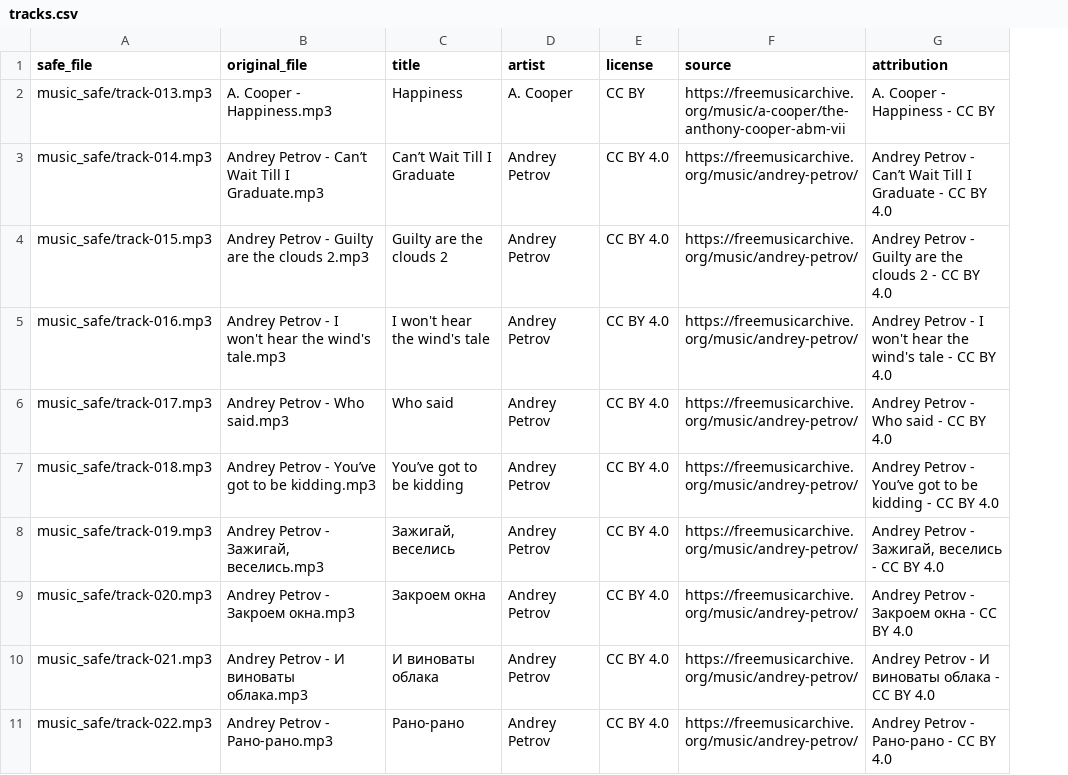
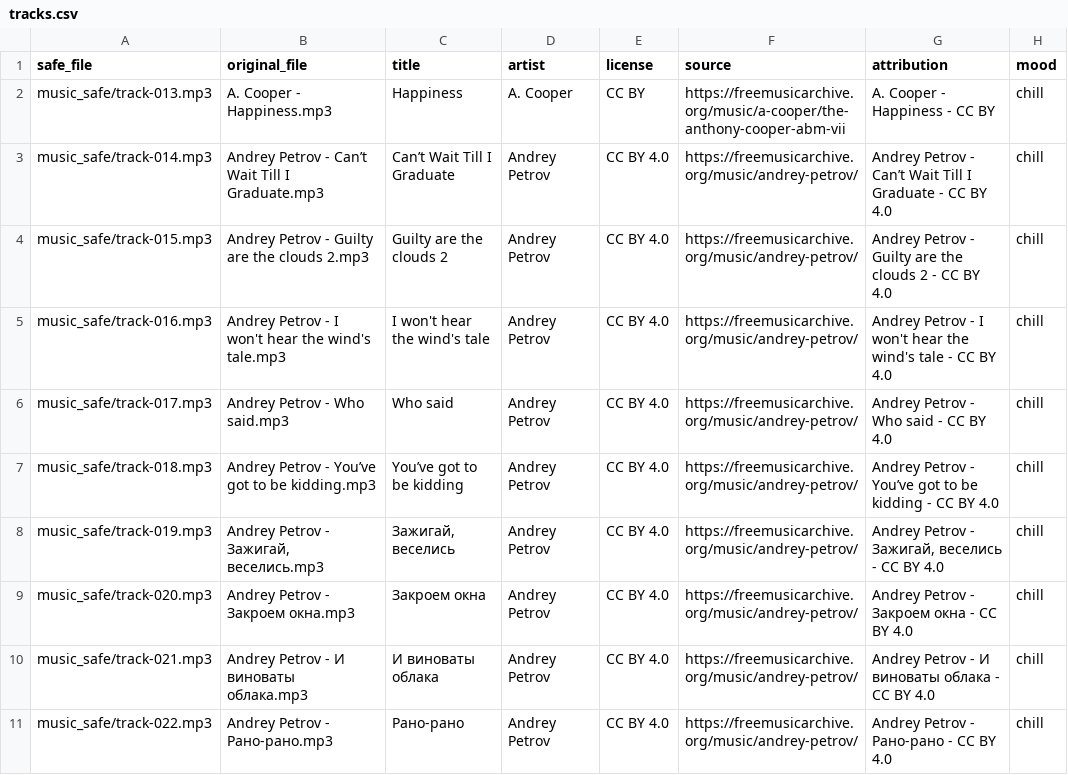
Before and after one commit to farobka/farobka-radio, a CSV file: tracks.csv, drawn as a sheet; only a part is shown; the diff names each change by its address in the sheet, - before the commit and + after, or states it on an @@ line.

```diff
--- a/tracks.csv
+++ b/tracks.csv
+column H (mood), rows 2-11: all chill
```
Also changed, not shown: 9 other files.
